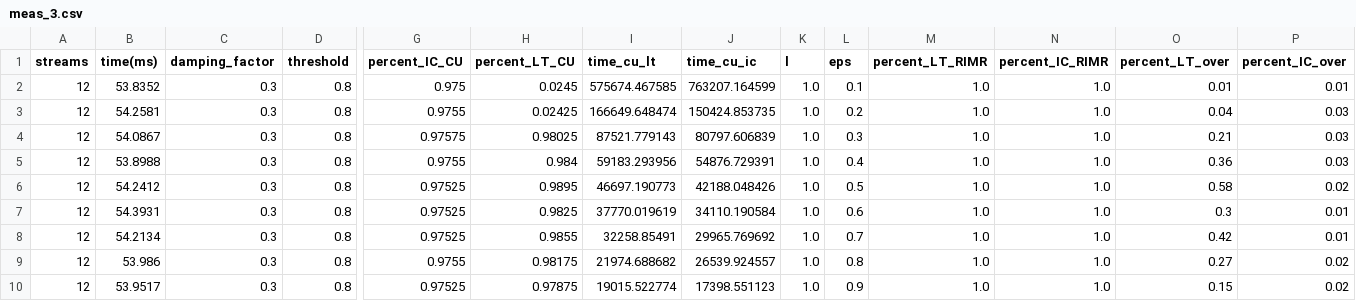
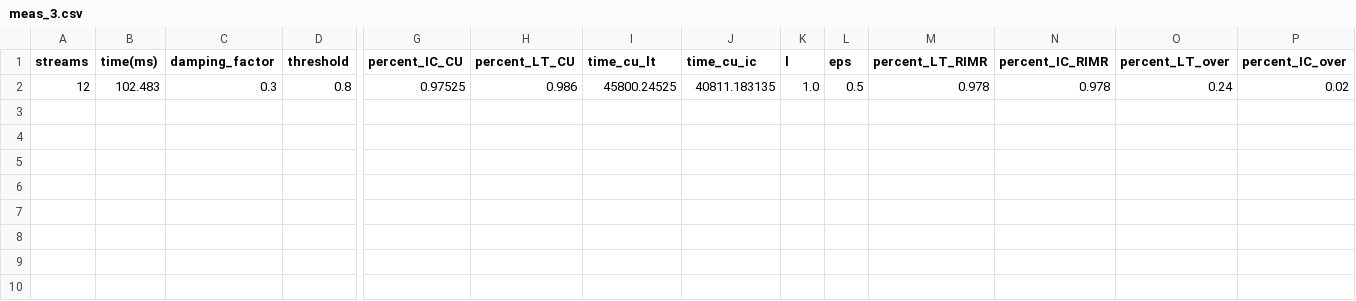
Before and after one commit to jvap2/InfluenceMax_Talladega, a CSV file: RIM_data/syn/meas_3.csv, drawn as a sheet; only a part is shown, gaps mark what is left out; removed rows and columns are numbered as before the commit, all else as after; rows hold the shown columns only; the diff names each change by its address in the sheet, - before the commit and + after, or states it on an @@ line.

```diff
--- a/RIM_data/syn/meas_3.csv
+++ b/RIM_data/syn/meas_3.csv
-row 2: 12 | 53.8352 | 0.3 | 0.8 | 0.975 | 0.0245 | 575674.467585 | 763207.164599 | 1.0 | 0.1 | 1.0 | 1.0 | 0.01 | 0.01
-row 3: 12 | 54.2581 | 0.3 | 0.8 | 0.9755 | 0.02425 | 166649.648474 | 150424.853735 | 1.0 | 0.2 | 1.0 | 1.0 | 0.04 | 0.03
-row 4: 12 | 54.0867 | 0.3 | 0.8 | 0.97575 | 0.98025 | 87521.779143 | 80797.606839 | 1.0 | 0.3 | 1.0 | 1.0 | 0.21 | 0.03
-row 5: 12 | 53.8988 | 0.3 | 0.8 | 0.9755 | 0.984 | 59183.293956 | 54876.729391 | 1.0 | 0.4 | 1.0 | 1.0 | 0.36 | 0.03
-B2 (time(ms)): 54.2412
+B2 (time(ms)): 102.483
-H2 (percent_LT_CU): 0.9895
+H2 (percent_LT_CU): 0.986
-I2 (time_cu_lt): 46697.190773
+I2 (time_cu_lt): 45800.24525
-J2 (time_cu_ic): 42188.048426
+J2 (time_cu_ic): 40811.183135
-M2 (percent_LT_RIMR): 1.0
+M2 (percent_LT_RIMR): 0.978
-N2 (percent_IC_RIMR): 1.0
+N2 (percent_IC_RIMR): 0.978
-O2 (percent_LT_over): 0.58
+O2 (percent_LT_over): 0.24
-row 7: 12 | 54.3931 | 0.3 | 0.8 | 0.97525 | 0.9825 | 37770.019619 | 34110.190584 | 1.0 | 0.6 | 1.0 | 1.0 | 0.3 | 0.01
-row 8: 12 | 54.2134 | 0.3 | 0.8 | 0.97525 | 0.9855 | 32258.85491 | 29965.769692 | 1.0 | 0.7 | 1.0 | 1.0 | 0.42 | 0.01
-row 9: 12 | 53.986 | 0.3 | 0.8 | 0.9755 | 0.98175 | 21974.688682 | 26539.924557 | 1.0 | 0.8 | 1.0 | 1.0 | 0.27 | 0.02
-row 10: 12 | 53.9517 | 0.3 | 0.8 | 0.97525 | 0.97875 | 19015.522774 | 17398.551123 | 1.0 | 0.9 | 1.0 | 1.0 | 0.15 | 0.02
```
Also changed, not shown: RIM_data/HepTh/meas_3.csv, RIM_data/wiki-vote/meas_3.csv, 43 other files.
